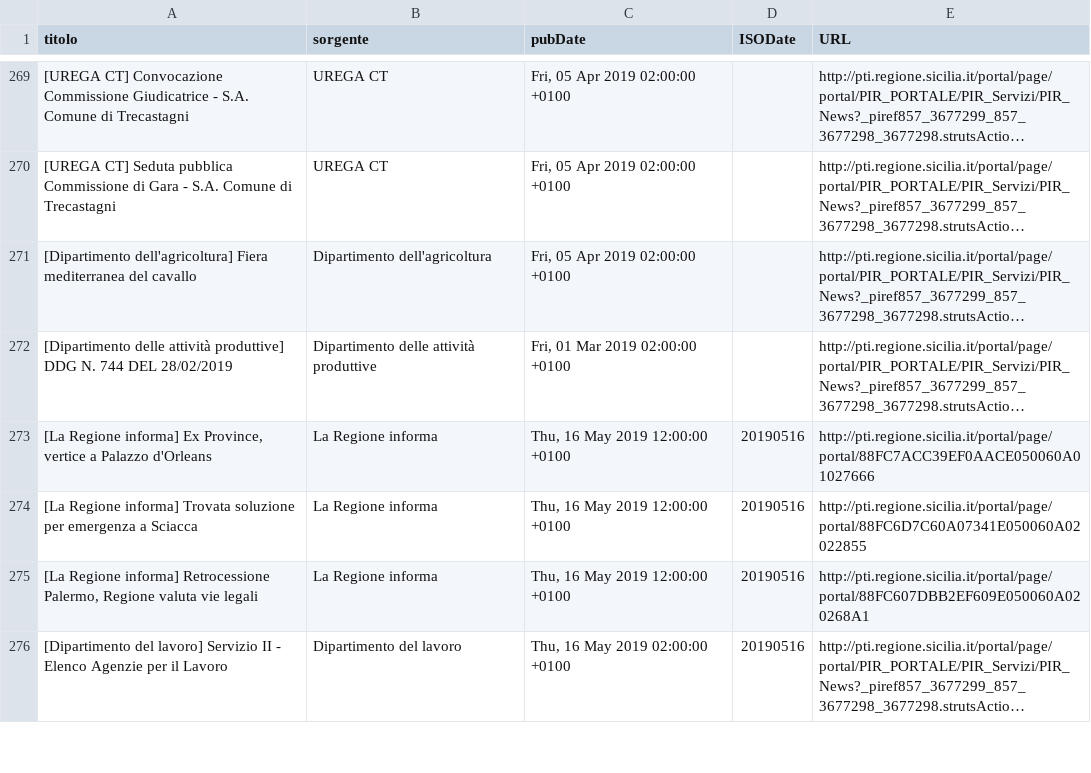
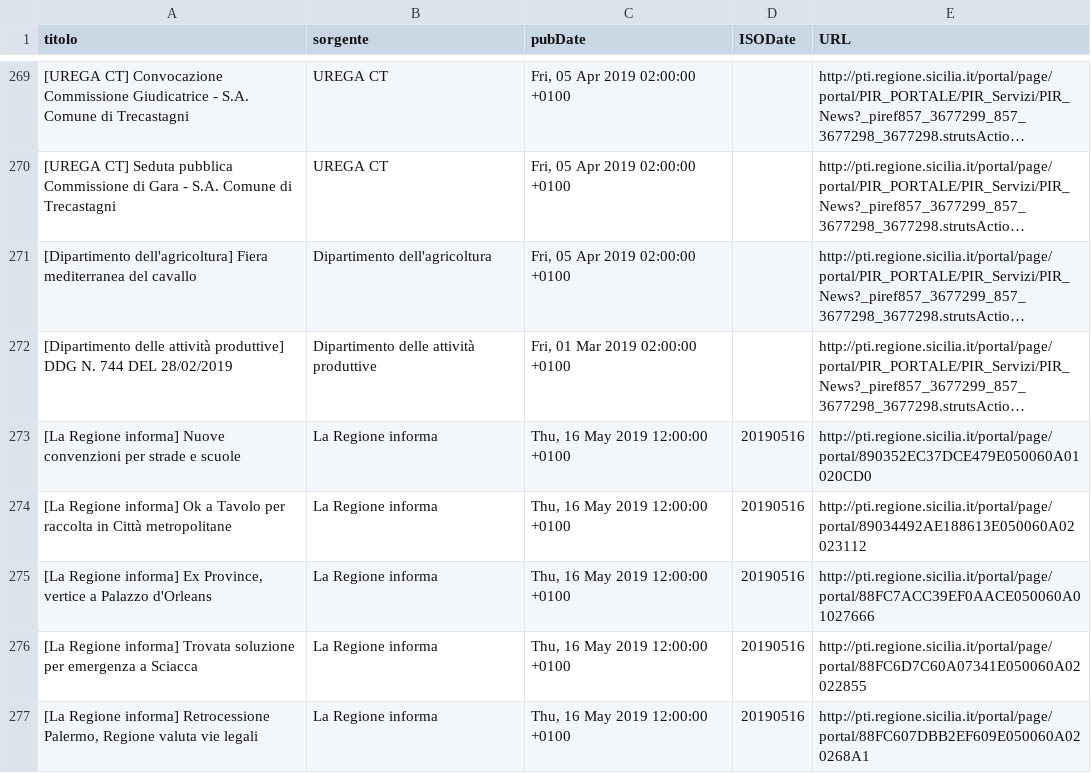
Before and after one commit to aborruso/regioneSiciliaNewsRSS, a CSV file: RSSarchive.csv, drawn as a sheet; only a part is shown, gaps mark what is left out; the shorter side is filled out with more unchanged rows; long unchanged cells end in …; the diff names each change by its address in the sheet, - before the commit and + after, or states it on an @@ line.

Commit message:
Aggiorna archivio notizie

```diff
--- a/RSSarchive.csv
+++ b/RSSarchive.csv
+row 273: [La Regione informa] Nuove convenzioni per strade e scuole | La Regione informa | Thu, 16 May 2019 12:00:00 +0100 | 20190516 | http://pti.regione.sicilia.it/portal/page/portal/890352EC37DCE479E050060A01020CD0
+row 274: [La Regione informa] Ok a Tavolo per raccolta in Città metropolitane | La Regione informa | Thu, 16 May 2019 12:00:00 +0100 | 20190516 | http://pti.regione.sicilia.it/portal/page/portal/89034492AE188613E050060A02023112
```
